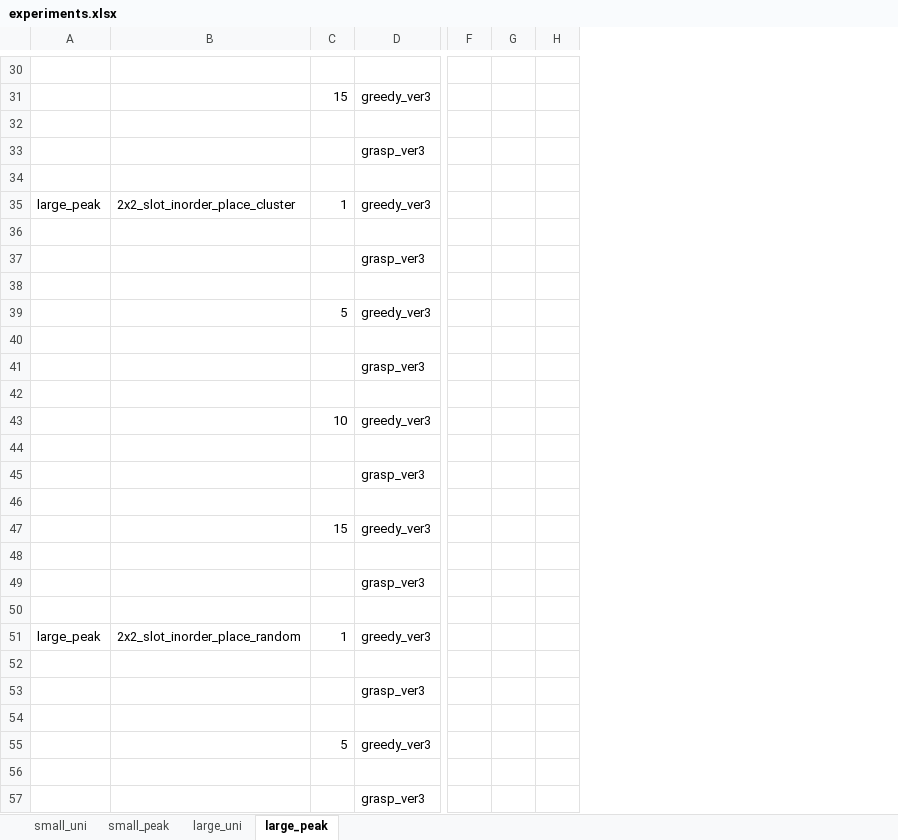
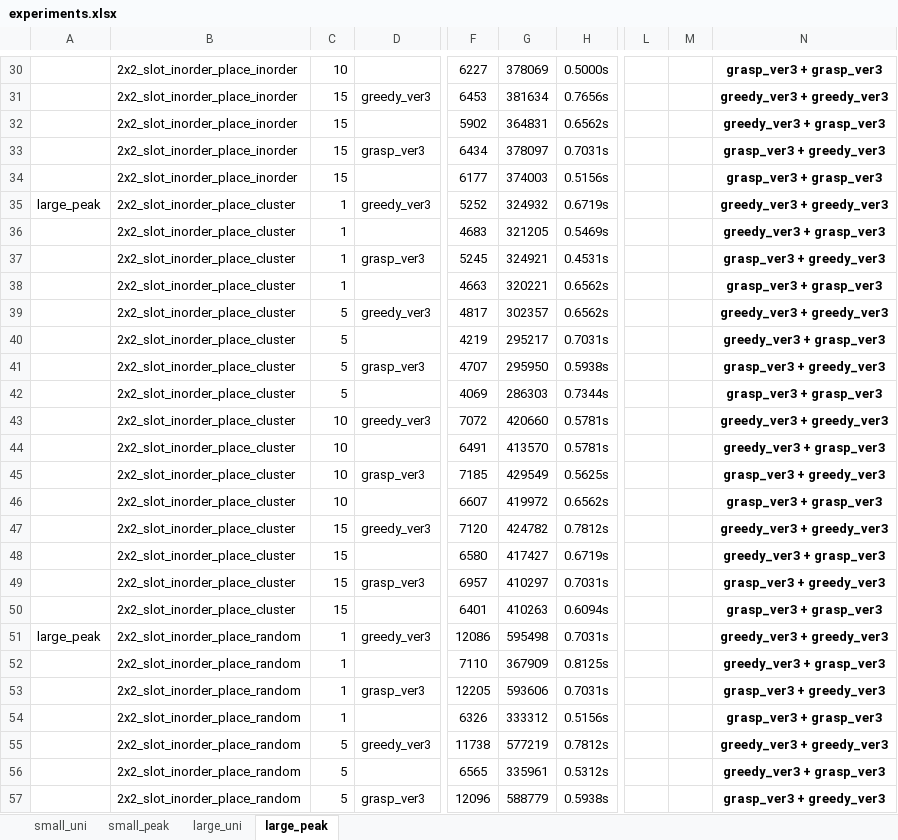
Before and after one commit to TYM1114/Rule_based, an Excel workbook: experiments.xlsx, sheet large_peak, drawn as a sheet; only a part is shown, gaps mark what is left out; values as stored, in another font and other column widths than the file's, no borders; charts and pictures not drawn; removed rows and columns are numbered as before the commit, all else as after; the diff covers the shown part only; the diff names each change by its address in the sheet, - before the commit and + after, or states it on an @@ line.

```diff
--- a/experiments.xlsx (sheet large_peak)
+++ b/experiments.xlsx (sheet large_peak)
-column B, rows 35-51: 2x2_slot_inorder_place_cluster |  |  |  |  |  |  |  |  |  |  |  |  |  |  |  | 2x2_slot_inorder_place_random
+column B, rows 30-57: 2x2_slot_inorder_place_inorder | 2x2_slot_inorder_place_inorder | 2x2_slot_inorder_place_inorder | 2x2_slot_inorder_place_inorder | 2x2_slot_inorder_place_inorder | 2x2_slot_inorder_place_cluster | 2x2_slot_inorder_place_cluster | 2x2_slot_inorder_place_cluster | 2x2_slot_inorder_place_cluster | 2x2_slot_inorder_place_cluster | 2x2_slot_inorder_place_cluster | 2x2_slot_inorder_place_cluster | 2x2_slot_inorder_place_cluster | 2x2_slot_inorder_place_cluster | 2x2_slot_inorder_place_cluster | 2x2_slot_inorder_place_cluster | 2x2_slot_inorder_place_cluster | 2x2_slot_inorder_place_cluster | 2x2_slot_inorder_place_cluster | 2x2_slot_inorder_place_cluster | 2x2_slot_inorder_place_cluster | 2x2_slot_inorder_place_random | 2x2_slot_inorder_place_random | 2x2_slot_inorder_place_random | 2x2_slot_inorder_place_random | 2x2_slot_inorder_place_random | 2x2_slot_inorder_place_random | 2x2_slot_inorder_place_random
-column F, empty
-column G, empty
-column H, empty
+column F, rows 30-57: 6227 | 6453 | 5902 | 6434 | 6177 | 5252 | 4683 | 5245 | 4663 | 4817 | 4219 | 4707 | 4069 | 7072 | 6491 | 7185 | 6607 | 7120 | 6580 | 6957 | 6401 | 12086 | 7110 | 12205 | 6326 | 11738 | 6565 | 12096
+column G, rows 30-57: 378069 | 381634 | 364831 | 378097 | 374003 | 324932 | 321205 | 324921 | 320221 | 302357 | 295217 | 295950 | 286303 | 420660 | 413570 | 429549 | 419972 | 424782 | 417427 | 410297 | 410263 | 595498 | 367909 | 593606 | 333312 | 577219 | 335961 | 588779
+column H, rows 30-57: 0.5000s | 0.7656s | 0.6562s | 0.7031s | 0.5156s | 0.6719s | 0.5469s | 0.4531s | 0.6562s | 0.6562s | 0.7031s | 0.5938s | 0.7344s | 0.5781s | 0.5781s | 0.5625s | 0.6562s | 0.7812s | 0.6719s | 0.7031s | 0.6094s | 0.7031s | 0.8125s | 0.7031s | 0.5156s | 0.7812s | 0.5312s | 0.5938s
+column L, empty
+column M, empty
+column N, rows 30-57: grasp_ver3 + grasp_ver3 | greedy_ver3 + greedy_ver3 | greedy_ver3 + grasp_ver3 | grasp_ver3 + greedy_ver3 | grasp_ver3 + grasp_ver3 | greedy_ver3 + greedy_ver3 | greedy_ver3 + grasp_ver3 | grasp_ver3 + greedy_ver3 | grasp_ver3 + grasp_ver3 | greedy_ver3 + greedy_ver3 | greedy_ver3 + grasp_ver3 | grasp_ver3 + greedy_ver3 | grasp_ver3 + grasp_ver3 | greedy_ver3 + greedy_ver3 | greedy_ver3 + grasp_ver3 | grasp_ver3 + greedy_ver3 | grasp_ver3 + grasp_ver3 | greedy_ver3 + greedy_ver3 | greedy_ver3 + grasp_ver3 | grasp_ver3 + greedy_ver3 | grasp_ver3 + grasp_ver3 | greedy_ver3 + greedy_ver3 | greedy_ver3 + grasp_ver3 | grasp_ver3 + greedy_ver3 | grasp_ver3 + grasp_ver3 | greedy_ver3 + greedy_ver3 | greedy_ver3 + grasp_ver3 | grasp_ver3 + greedy_ver3
-C30: (empty)
+C30: 10
-C32:C34: (empty)
+C32:C34: 15
-C36:C38: (empty)
+C36:C38: 1
-C40:C42: (empty)
+C40:C42: 5
-C44:C46: (empty)
+C44:C46: 10
-C48:C50: (empty)
+C48:C50: 15
-C52:C54: (empty)
+C52:C54: 1
-C56:C57: (empty)
+C56:C57: 5
```
Also changed, not shown: 30 added rows and 27 edited cells elsewhere in this sheet, sheet large_uni, sheet small_uni, sheet small_peak, charts or pictures, 2 other files.
